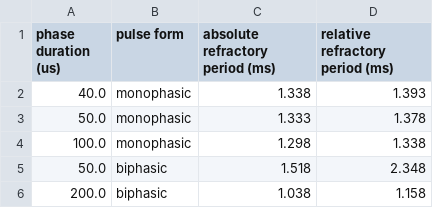
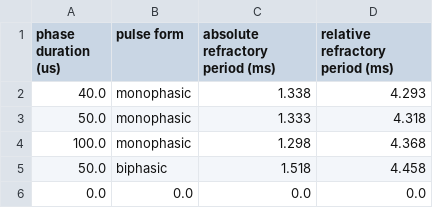
Before and after one commit to Ribach/ANF_models_Brian2, a CSV file: test_battery_results/Negm and Bruce 2014/Refractory_table Negm and Bruce 2014.csv, drawn as a sheet.

Commit message:
little change in refractory periods calculation; changed formated strings to a format which is compatible with older python versions

```diff
--- a/test_battery_results/Negm and Bruce 2014/Refractory_table Negm and Bruce 2014.csv
+++ b/test_battery_results/Negm and Bruce 2014/Refractory_table Negm and Bruce 2014.csv
@@ -1,6 +1,6 @@
 phase duration (us),pulse form,absolute refractory period (ms),relative refractory period (ms)
-40.0,monophasic,1.338,1.393
-50.0,monophasic,1.333,1.378
-100.0,monophasic,1.298,1.338
-50.0,biphasic,1.518,2.348
-200.0,biphasic,1.038,1.158
+40.0,monophasic,1.338,4.293
+50.0,monophasic,1.333,4.318
+100.0,monophasic,1.298,4.368
+50.0,biphasic,1.518,4.458
+0.0,0.0,0.0,0.0
```
Also changed, not shown: 16 other files.
